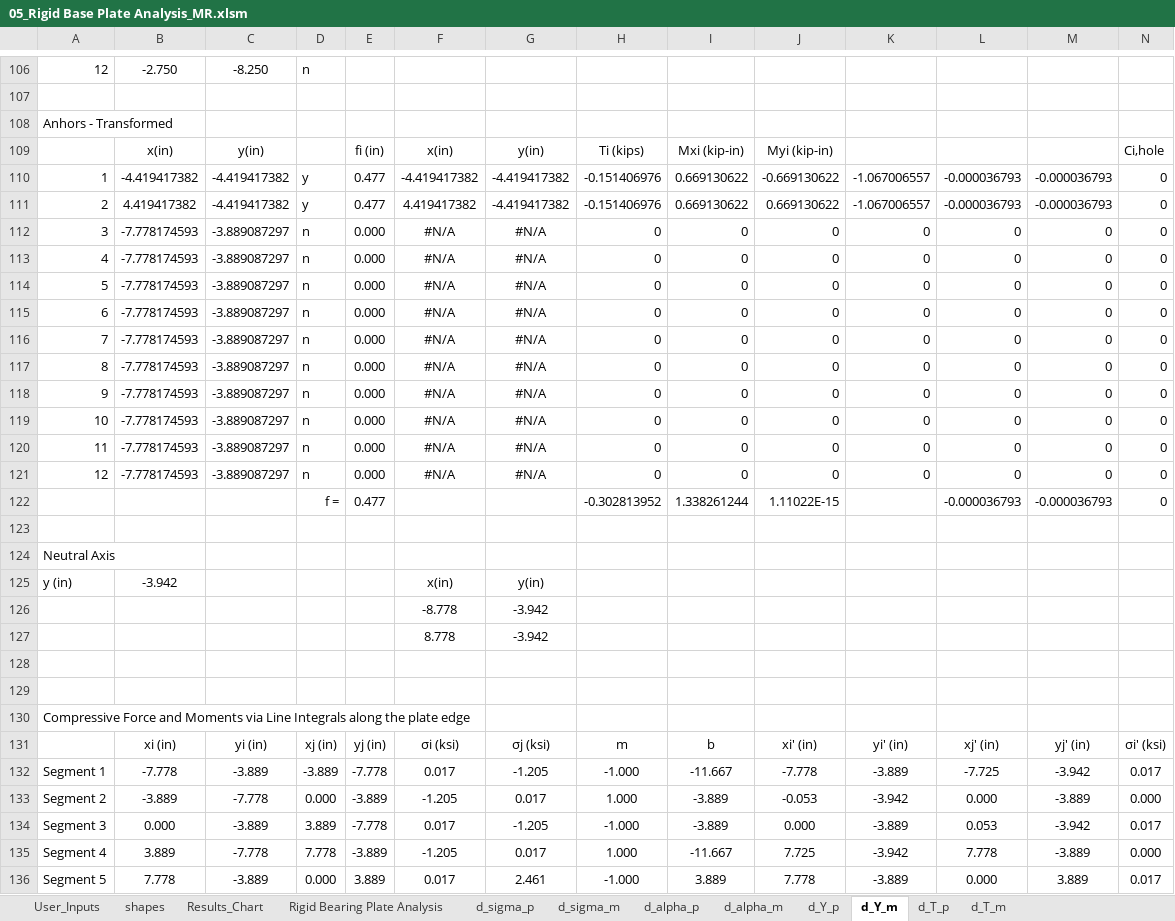
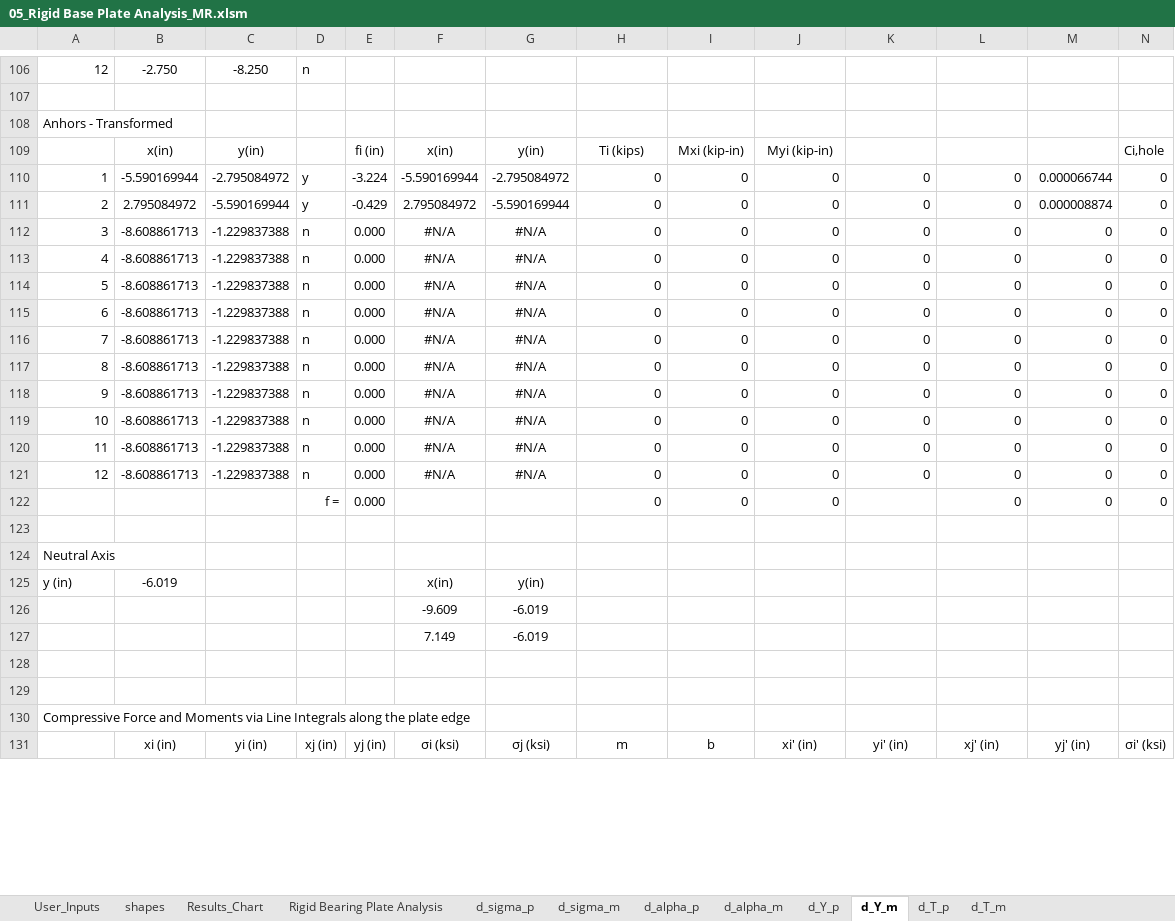
Before and after one commit to open-struct-engineer/Excel, an Excel workbook: 05-Metals/05_Rigid Base Plate Analysis_MR.xlsm, sheet d_Y_m, drawn as a sheet; only a part is shown, gaps mark what is left out; values as stored, in another font and other column widths than the file's, no borders; removed rows and columns are numbered as before the commit, all else as after; rows hold the shown columns only; the diff covers the shown part only; the diff names each change by its address in the sheet, - before the commit and + after, or states it on an @@ line.

```diff
--- a/05-Metals/05_Rigid Base Plate Analysis_MR.xlsm (sheet d_Y_m)
+++ b/05-Metals/05_Rigid Base Plate Analysis_MR.xlsm (sheet d_Y_m)
-B110: -4.419417382
+B110: -5.590169944
-C110: -4.419417382
+C110: -2.795084972
-E110: 0.477
+E110: -3.224
-F110: -4.419417382
+F110: -5.590169944
-G110: -4.419417382
+G110: -2.795084972
-H110:H111: -0.151406976
+H110:H111: 0
-I110:I111: 0.669130622
+I110:I111: 0
-J110: -0.669130622
+J110: 0
-K110:K111: -1.067006557
+K110:K111: 0
-L110:L111: -0.000036793
+L110:L111: 0
-M110: -0.000036793
+M110: 0.000066744
-B111: 4.419417382
+B111: 2.795084972
-C111: -4.419417382
+C111: -5.590169944
-E111: 0.477
+E111: -0.429
-F111: 4.419417382
+F111: 2.795084972
-G111: -4.419417382
+G111: -5.590169944
-J111: 0.669130622
+J111: 0
-M111: -0.000036793
+M111: 0.000008874
-B112:B121: -7.778174593
+B112:B121: -8.608861713
-C112:C121: -3.889087297
+C112:C121: -1.229837388
-row 122:  |  |  | f = | 0.477 |  |  | -0.302813952 | 1.338261244 | 1.11022E-15 |  | -0.000036793 | -0.000036793 | 0
+row 122:  |  |  | f = | 0.000 |  |  | 0 | 0 | 0 |  | 0 | 0 | 0
-B125: -3.942
+B125: -6.019
-row 126:  |  |  |  |  | -8.778 | -3.942
-row 127:  |  |  |  |  | 8.778 | -3.942
+row 126:  |  |  |  |  | -9.609 | -6.019
+row 127:  |  |  |  |  | 7.149 | -6.019
-row 132: Segment 1 | -7.778 | -3.889 | -3.889 | -7.778 | 0.017 | -1.205 | -1.000 | -11.667 | -7.778 | -3.889 | -7.725 | -3.942 | 0.017
-row 133: Segment 2 | -3.889 | -7.778 | 0.000 | -3.889 | -1.205 | 0.017 | 1.000 | -3.889 | -0.053 | -3.942 | 0.000 | -3.889 | 0.000
-row 134: Segment 3 | 0.000 | -3.889 | 3.889 | -7.778 | 0.017 | -1.205 | -1.000 | -3.889 | 0.000 | -3.889 | 0.053 | -3.942 | 0.017
-row 135: Segment 4 | 3.889 | -7.778 | 7.778 | -3.889 | -1.205 | 0.017 | 1.000 | -11.667 | 7.725 | -3.942 | 7.778 | -3.889 | 0.000
-row 136: Segment 5 | 7.778 | -3.889 | 0.000 | 3.889 | 0.017 | 2.461 | -1.000 | 3.889 | 7.778 | -3.889 | 0.000 | 3.889 | 0.017
```
Also changed, not shown: 22 added rows, 17 removed rows, 222 edited cells and cell formats elsewhere in this sheet, sheet Rigid Bearing Plate Analysis, sheet d_Y_p, sheet d_alpha_m, sheet d_sigma_m, sheet d_alpha_p, sheet d_sigma_p, 2 more sheets, charts or pictures.
